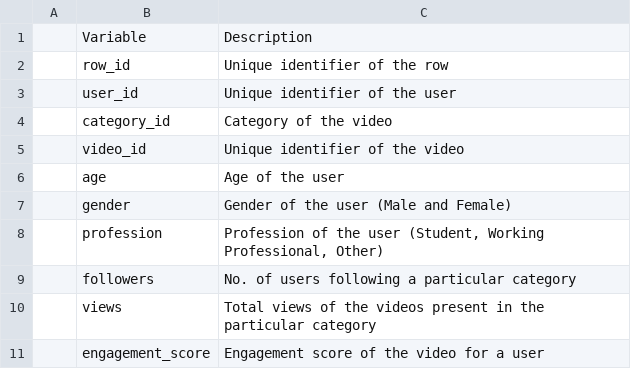
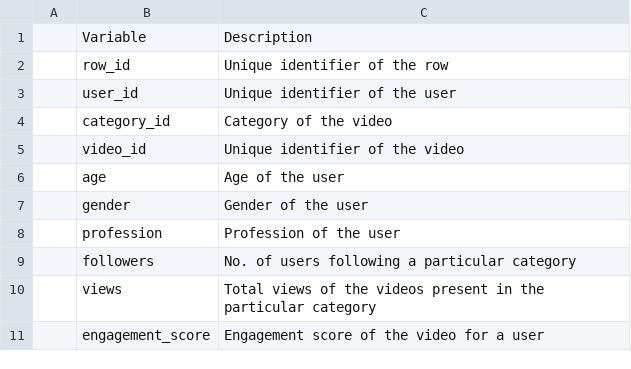
Before and after one commit to ditiansm2015/Hackathon, a CSV file: Training_Data.csv, drawn as a sheet.

Commit message:
Update Training_Data.csv

```diff
--- a/Training_Data.csv
+++ b/Training_Data.csv
@@ -6,4 +6,4 @@
 ;age;Age of the user;;;;
-;gender;Gender of the user (Male and Female);;;;
-;profession;Profession of the user (Student, Working Professional, Other);;;;
+;gender;Gender of the user;;;;
+;profession;Profession of the user;;;;
 ;followers;No. of users following a particular category;;;;
```
